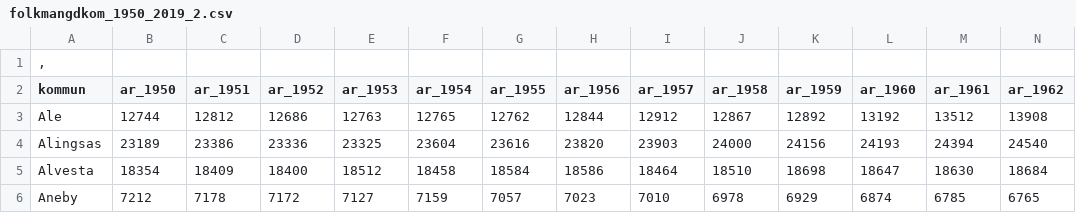
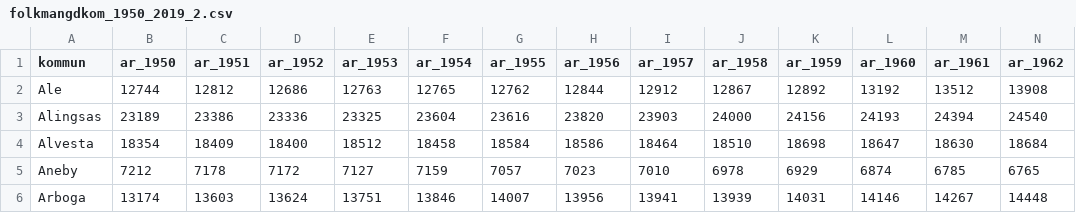
Before and after one commit to odectra/popu-sweden, a CSV file: data/folkmangdkom_1950_2019_2.csv, drawn as a sheet; only a part is shown; the shorter side is filled out with more unchanged rows; rows hold the shown columns only; the diff names each change by its address in the sheet, - before the commit and + after, or states it on an @@ line.

Commit message:
Update folkmangdkom_1950_2019_2.csv

```diff
--- a/data/folkmangdkom_1950_2019_2.csv
+++ b/data/folkmangdkom_1950_2019_2.csv
-row 1: ,
```
